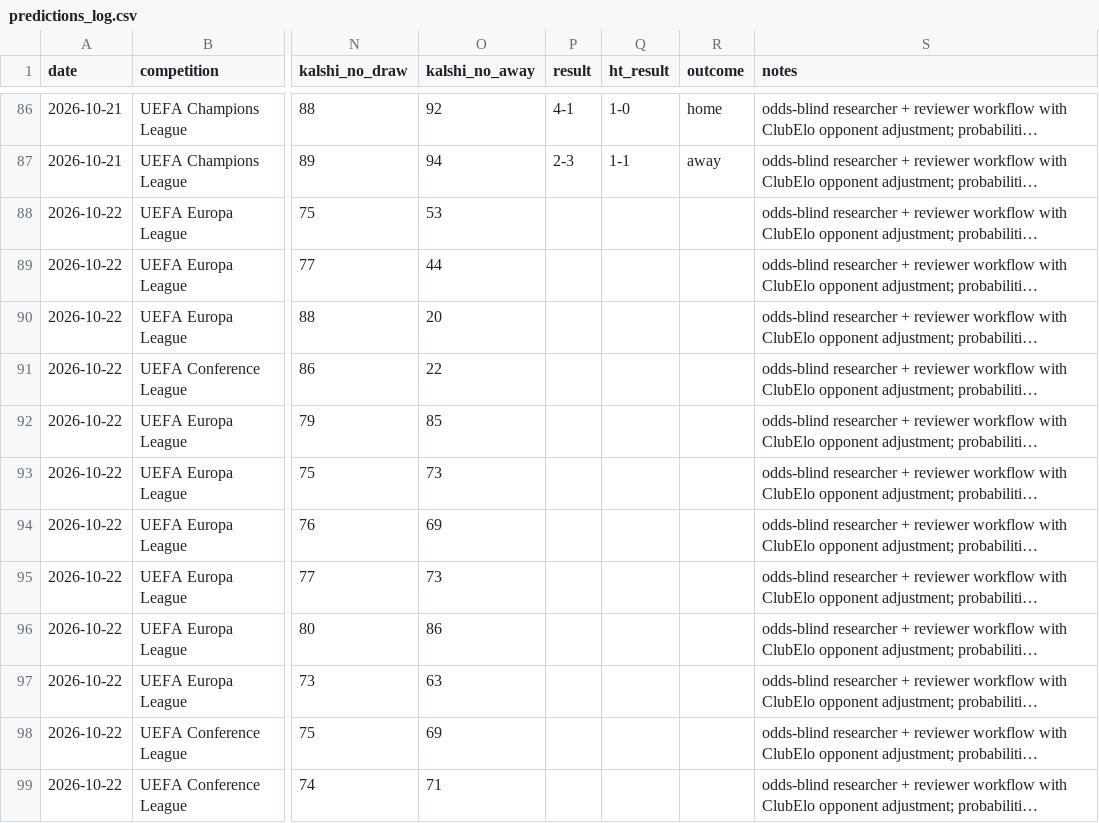
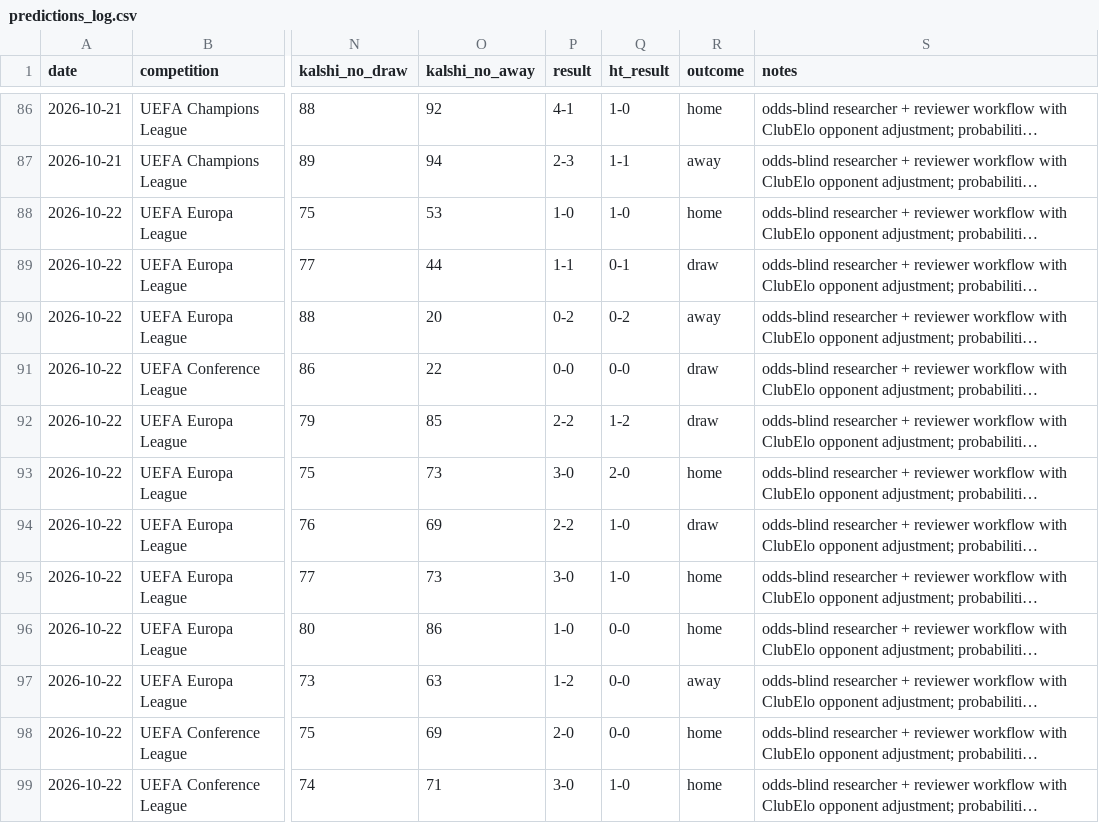
Before and after one commit to bobaoxu2001/Quantitative-Finance, a CSV file: football/predictions_log.csv, drawn as a sheet; only a part is shown, gaps mark what is left out; long unchanged cells end in …; the diff names each change by its address in the sheet, - before the commit and + after, or states it on an @@ line.

```diff
--- a/football/predictions_log.csv
+++ b/football/predictions_log.csv
-P88 (result): (empty)
+P88 (result): 1-0
-Q88 (ht_result): (empty)
+Q88 (ht_result): 1-0
-R88 (outcome): (empty)
+R88 (outcome): home
-P89 (result): (empty)
+P89 (result): 1-1
-Q89 (ht_result): (empty)
+Q89 (ht_result): 0-1
-R89 (outcome): (empty)
+R89 (outcome): draw
-P90 (result): (empty)
+P90 (result): 0-2
-Q90 (ht_result): (empty)
+Q90 (ht_result): 0-2
-R90 (outcome): (empty)
+R90 (outcome): away
-P91 (result): (empty)
+P91 (result): 0-0
-Q91 (ht_result): (empty)
+Q91 (ht_result): 0-0
-R91:R92 (outcome): (empty)
+R91:R92 (outcome): draw
-P92 (result): (empty)
+P92 (result): 2-2
-Q92 (ht_result): (empty)
+Q92 (ht_result): 1-2
-P93 (result): (empty)
+P93 (result): 3-0
-Q93 (ht_result): (empty)
+Q93 (ht_result): 2-0
-R93 (outcome): (empty)
+R93 (outcome): home
-P94 (result): (empty)
+P94 (result): 2-2
-Q94:Q95 (ht_result): (empty)
+Q94:Q95 (ht_result): 1-0
-R94 (outcome): (empty)
+R94 (outcome): draw
-P95 (result): (empty)
+P95 (result): 3-0
-R95:R96 (outcome): (empty)
+R95:R96 (outcome): home
-P96 (result): (empty)
+P96 (result): 1-0
-Q96:Q98 (ht_result): (empty)
+Q96:Q98 (ht_result): 0-0
-P97 (result): (empty)
+P97 (result): 1-2
-R97 (outcome): (empty)
+R97 (outcome): away
-P98 (result): (empty)
+P98 (result): 2-0
-R98:R99 (outcome): (empty)
+R98:R99 (outcome): home
-P99 (result): (empty)
+P99 (result): 3-0
-Q99 (ht_result): (empty)
+Q99 (ht_result): 1-0
```
Also changed, not shown: football/bets_log.csv, 2 other files.
